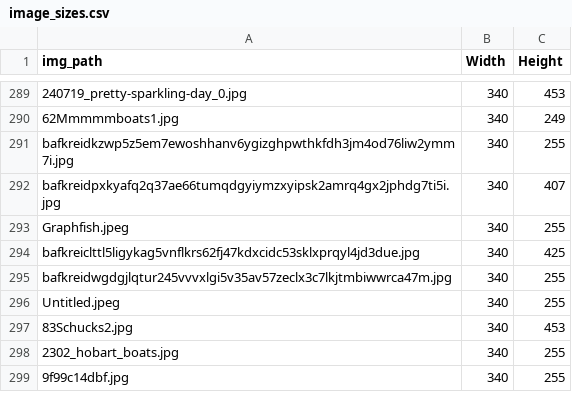
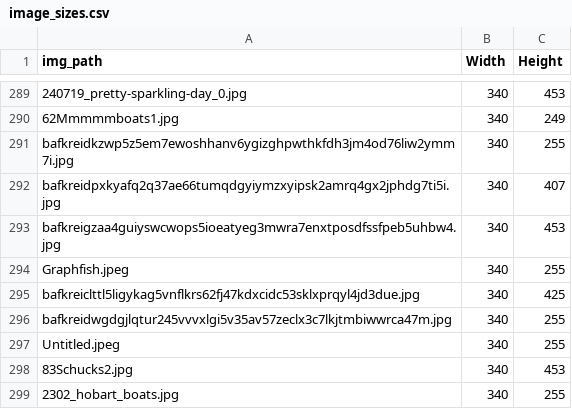
Before and after one commit to joshnicholas/site, a CSV file: python/scrap/image_sizes.csv, drawn as a sheet; only a part is shown, gaps mark what is left out; the shorter side is filled out with more unchanged rows.

```diff
--- a/python/scrap/image_sizes.csv
+++ b/python/scrap/image_sizes.csv
@@ -292,2 +292,3 @@ bafkreidkzwp5z5em7ewoshhanv6ygizghpwthkfdh3jm4od76liw2ymm7i.jpg,340,255
 bafkreidpxkyafq2q37ae66tumqdgyiymzxyipsk2amrq4gx2jphdg7ti5i.jpg,340,407
+bafkreigzaa4guiyswcwops5ioeatyeg3mwra7enxtposdfssfpeb5uhbw4.jpg,340,453
 Graphfish.jpeg,340,255
```
Also changed, not shown: python/scrap/bsky_linklogs.csv, python/scrap/bsky_scribbles.csv, 7 other files.
